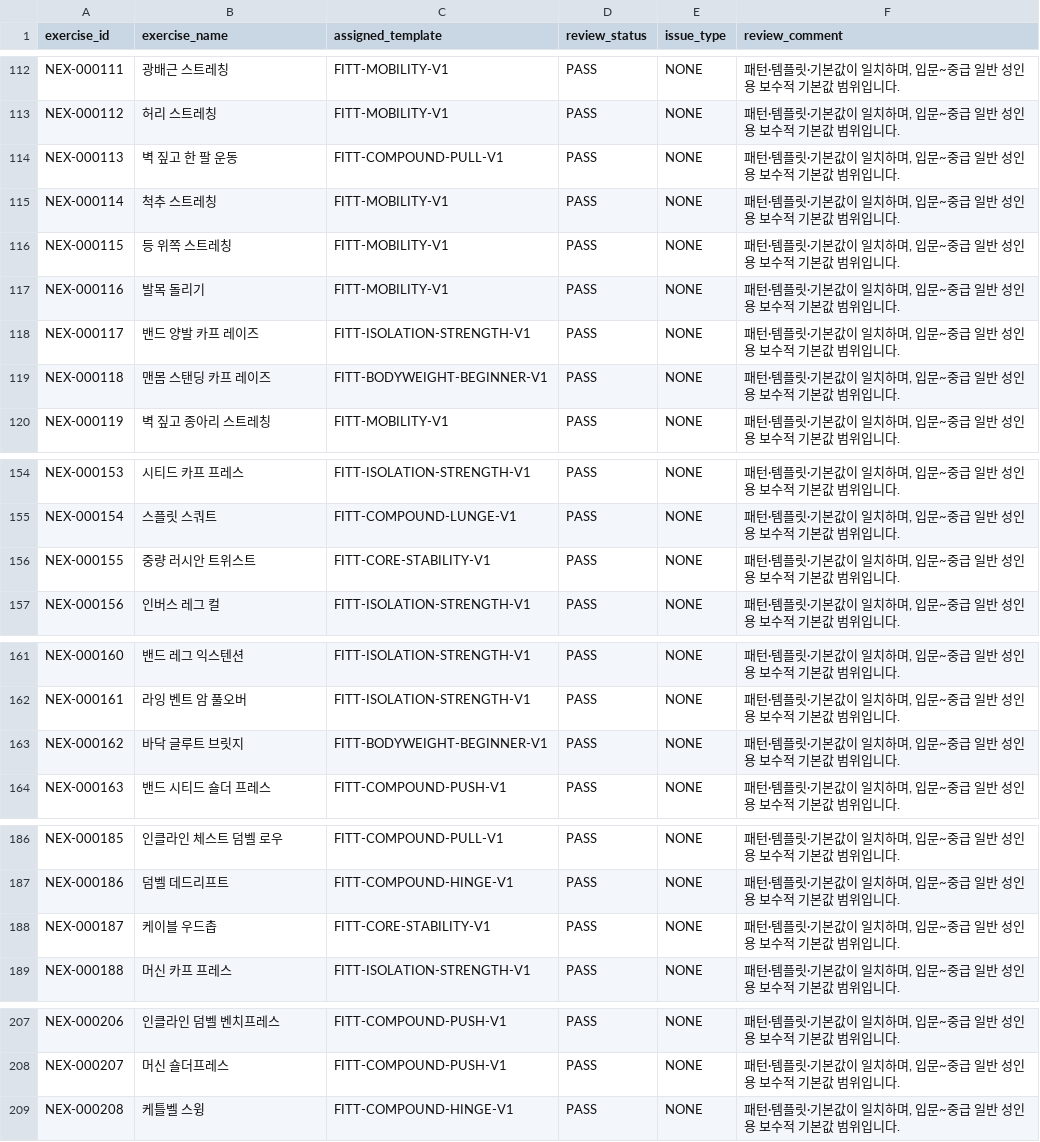
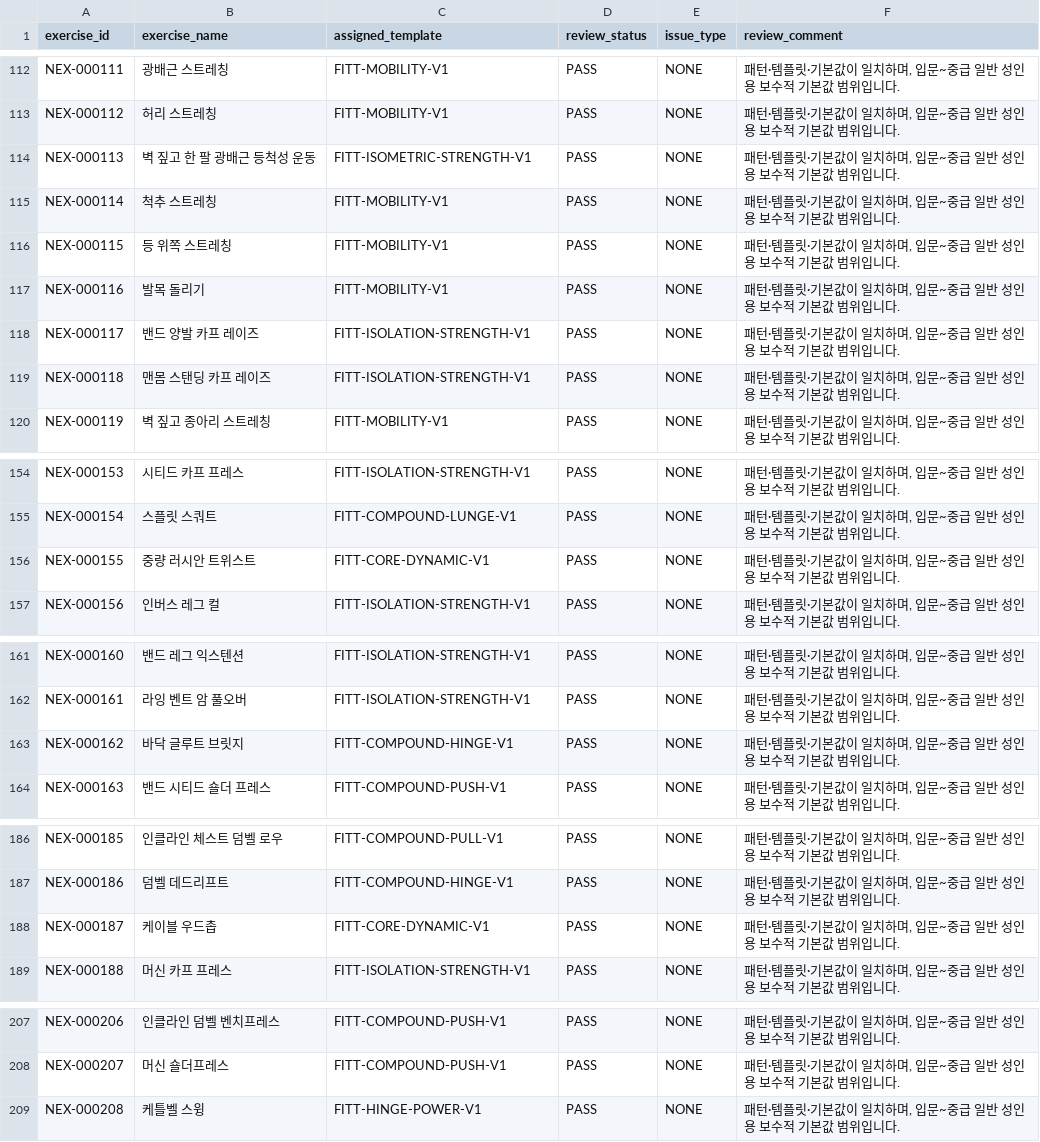
Before and after one commit to SKNETWORKS-FAMILY-AICAMP/SKN30-FINAL-5Team, a CSV file: data/validation/review_results/fitt_review_log.csv, drawn as a sheet; only a part is shown, gaps mark what is left out; the diff covers the shown part only.

```diff
--- a/data/validation/review_results/fitt_review_log.csv
+++ b/data/validation/review_results/fitt_review_log.csv
@@ -113,3 +113,3 @@ NEX-000111,광배근 스트레칭,FITT-MOBILITY-V1,PASS,NONE,"패턴·템플릿
 NEX-000112,허리 스트레칭,FITT-MOBILITY-V1,PASS,NONE,"패턴·템플릿·기본값이 일치하며, 입문~중급 일반 성인용 보수적 기본값 범위입니다."
-NEX-000113,벽 짚고 한 팔 운동,FITT-COMPOUND-PULL-V1,PASS,NONE,"패턴·템플릿·기본값이 일치하며, 입문~중급 일반 성인용 보수적 기본값 범위입니다."
+NEX-000113,벽 짚고 한 팔 광배근 등척성 운동,FITT-ISOMETRIC-STRENGTH-V1,PASS,NONE,"패턴·템플릿·기본값이 일치하며, 입문~중급 일반 성인용 보수적 기본값 범위입니다."
 NEX-000114,척추 스트레칭,FITT-MOBILITY-V1,PASS,NONE,"패턴·템플릿·기본값이 일치하며, 입문~중급 일반 성인용 보수적 기본값 범위입니다."
@@ -118,3 +118,3 @@ NEX-000116,발목 돌리기,FITT-MOBILITY-V1,PASS,NONE,"패턴·템플릿·기
 NEX-000117,밴드 양발 카프 레이즈,FITT-ISOLATION-STRENGTH-V1,PASS,NONE,"패턴·템플릿·기본값이 일치하며, 입문~중급 일반 성인용 보수적 기본값 범위입니다."
-NEX-000118,맨몸 스탠딩 카프 레이즈,FITT-BODYWEIGHT-BEGINNER-V1,PASS,NONE,"패턴·템플릿·기본값이 일치하며, 입문~중급 일반 성인용 보수적 기본값 범위입니다."
+NEX-000118,맨몸 스탠딩 카프 레이즈,FITT-ISOLATION-STRENGTH-V1,PASS,NONE,"패턴·템플릿·기본값이 일치하며, 입문~중급 일반 성인용 보수적 기본값 범위입니다."
 NEX-000119,벽 짚고 종아리 스트레칭,FITT-MOBILITY-V1,PASS,NONE,"패턴·템플릿·기본값이 일치하며, 입문~중급 일반 성인용 보수적 기본값 범위입니다."
@@ -155,3 +155,3 @@ NEX-000153,시티드 카프 프레스,FITT-ISOLATION-STRENGTH-V1,PASS,NONE,"패
 NEX-000154,스플릿 스쿼트,FITT-COMPOUND-LUNGE-V1,PASS,NONE,"패턴·템플릿·기본값이 일치하며, 입문~중급 일반 성인용 보수적 기본값 범위입니다."
-NEX-000155,중량 러시안 트위스트,FITT-CORE-STABILITY-V1,PASS,NONE,"패턴·템플릿·기본값이 일치하며, 입문~중급 일반 성인용 보수적 기본값 범위입니다."
+NEX-000155,중량 러시안 트위스트,FITT-CORE-DYNAMIC-V1,PASS,NONE,"패턴·템플릿·기본값이 일치하며, 입문~중급 일반 성인용 보수적 기본값 범위입니다."
 NEX-000156,인버스 레그 컬,FITT-ISOLATION-STRENGTH-V1,PASS,NONE,"패턴·템플릿·기본값이 일치하며, 입문~중급 일반 성인용 보수적 기본값 범위입니다."
@@ -162,3 +162,3 @@ NEX-000160,밴드 레그 익스텐션,FITT-ISOLATION-STRENGTH-V1,PASS,NONE,"패
 NEX-000161,라잉 벤트 암 풀오버,FITT-ISOLATION-STRENGTH-V1,PASS,NONE,"패턴·템플릿·기본값이 일치하며, 입문~중급 일반 성인용 보수적 기본값 범위입니다."
-NEX-000162,바닥 글루트 브릿지,FITT-BODYWEIGHT-BEGINNER-V1,PASS,NONE,"패턴·템플릿·기본값이 일치하며, 입문~중급 일반 성인용 보수적 기본값 범위입니다."
+NEX-000162,바닥 글루트 브릿지,FITT-COMPOUND-HINGE-V1,PASS,NONE,"패턴·템플릿·기본값이 일치하며, 입문~중급 일반 성인용 보수적 기본값 범위입니다."
 NEX-000163,밴드 시티드 숄더 프레스,FITT-COMPOUND-PUSH-V1,PASS,NONE,"패턴·템플릿·기본값이 일치하며, 입문~중급 일반 성인용 보수적 기본값 범위입니다."
@@ -187,3 +187,3 @@ NEX-000185,인클라인 체스트 덤벨 로우,FITT-COMPOUND-PULL-V1,PASS,NONE,
 NEX-000186,덤벨 데드리프트,FITT-COMPOUND-HINGE-V1,PASS,NONE,"패턴·템플릿·기본값이 일치하며, 입문~중급 일반 성인용 보수적 기본값 범위입니다."
-NEX-000187,케이블 우드촙,FITT-CORE-STABILITY-V1,PASS,NONE,"패턴·템플릿·기본값이 일치하며, 입문~중급 일반 성인용 보수적 기본값 범위입니다."
+NEX-000187,케이블 우드촙,FITT-CORE-DYNAMIC-V1,PASS,NONE,"패턴·템플릿·기본값이 일치하며, 입문~중급 일반 성인용 보수적 기본값 범위입니다."
 NEX-000188,머신 카프 프레스,FITT-ISOLATION-STRENGTH-V1,PASS,NONE,"패턴·템플릿·기본값이 일치하며, 입문~중급 일반 성인용 보수적 기본값 범위입니다."
@@ -208,2 +208,2 @@ NEX-000206,인클라인 덤벨 벤치프레스,FITT-COMPOUND-PUSH-V1,PASS,NONE,"
 NEX-000207,머신 숄더프레스,FITT-COMPOUND-PUSH-V1,PASS,NONE,"패턴·템플릿·기본값이 일치하며, 입문~중급 일반 성인용 보수적 기본값 범위입니다."
-NEX-000208,케틀벨 스윙,FITT-COMPOUND-HINGE-V1,PASS,NONE,"패턴·템플릿·기본값이 일치하며, 입문~중급 일반 성인용 보수적 기본값 범위입니다."
+NEX-000208,케틀벨 스윙,FITT-HINGE-POWER-V1,PASS,NONE,"패턴·템플릿·기본값이 일치하며, 입문~중급 일반 성인용 보수적 기본값 범위입니다."
```
Also changed, not shown: 23 edited cells elsewhere in this file, data/validation/review_results/movement_pattern_review.csv, 44 other files.
